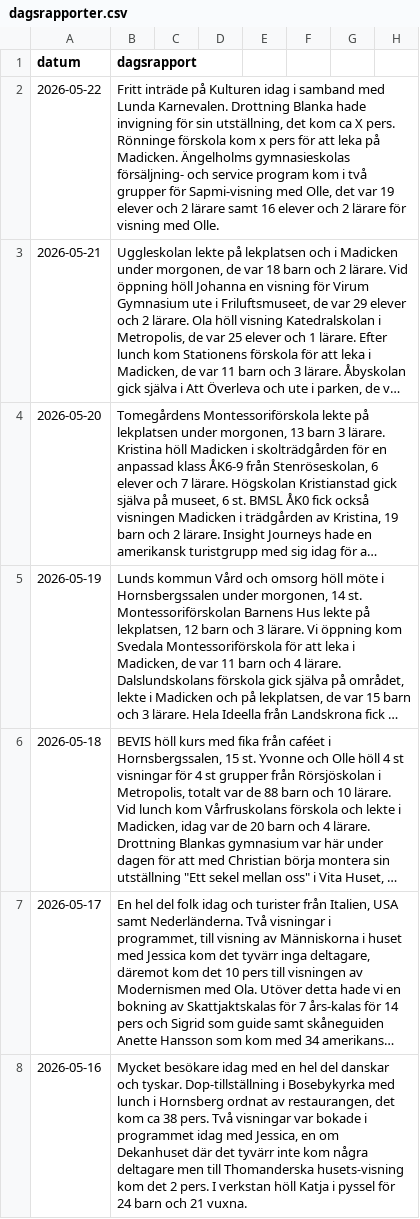
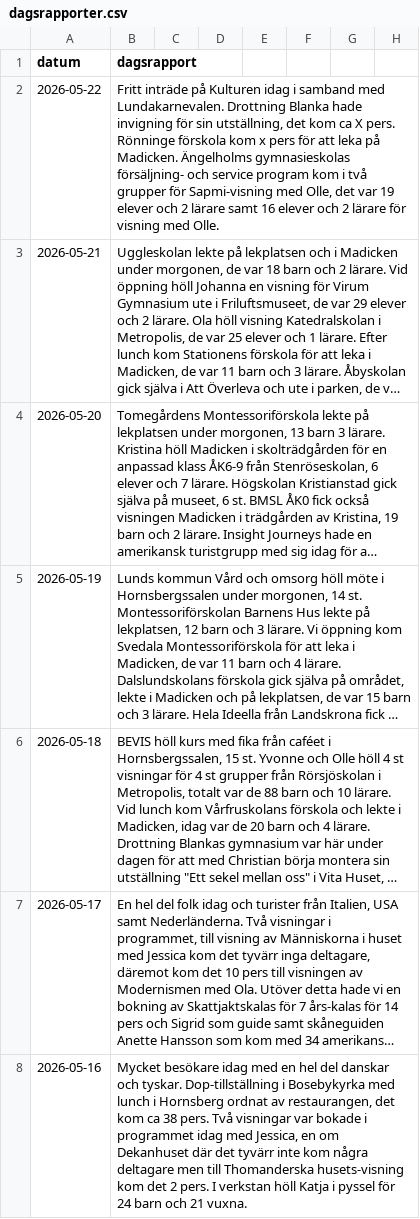
Before and after one commit to kultpub/site, a CSV file: dagsrapporter.csv, drawn as a sheet; only a part is shown; long unchanged cells end in …; the diff names each change by its address in the sheet, - before the commit and + after, or states it on an @@ line.

Commit message:
Update dagsrapporter.csv

```diff
--- a/dagsrapporter.csv
+++ b/dagsrapporter.csv
-B2 (dagsrapport): …samband med Lunda Karnevalen. Drottning Blanka…
+B2 (dagsrapport): …samband med Lundakarnevalen. Drottning Blanka…
```
